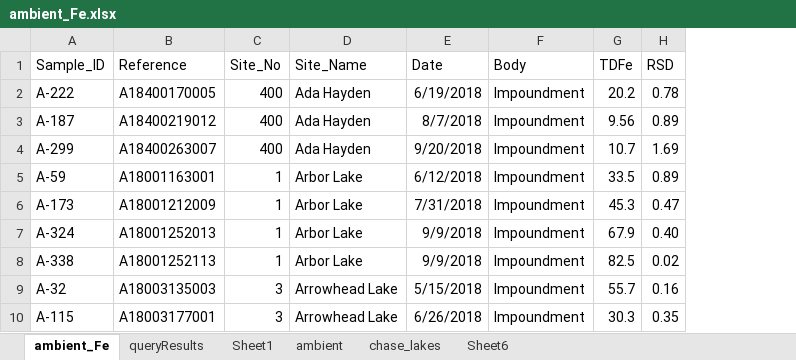
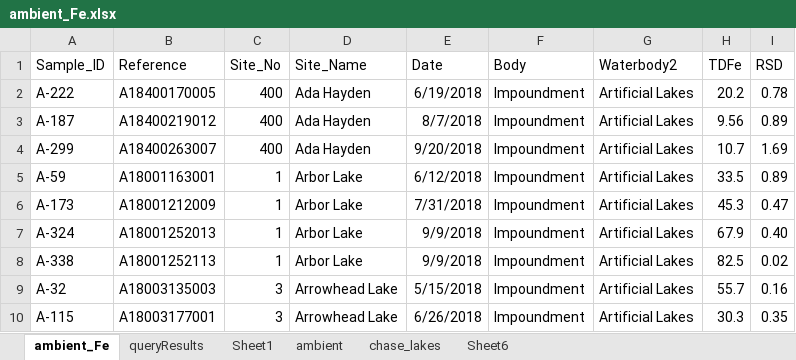
Before and after one commit to tleung2/ambient_Fe, an Excel workbook: ambient_Fe.xlsx, sheet ambient_Fe, drawn as a sheet; only a part is shown; values as stored, in another font and other column widths than the file's, no borders; the diff names each change by its address in the sheet, - before the commit and + after, or states it on an @@ line.

Commit message:
ambient lakes

```diff
--- a/ambient_Fe.xlsx (sheet ambient_Fe)
+++ b/ambient_Fe.xlsx (sheet ambient_Fe)
+column G (Waterbody2), rows 2-10: all Artificial Lakes
```
Also changed, not shown: 1 other file.
